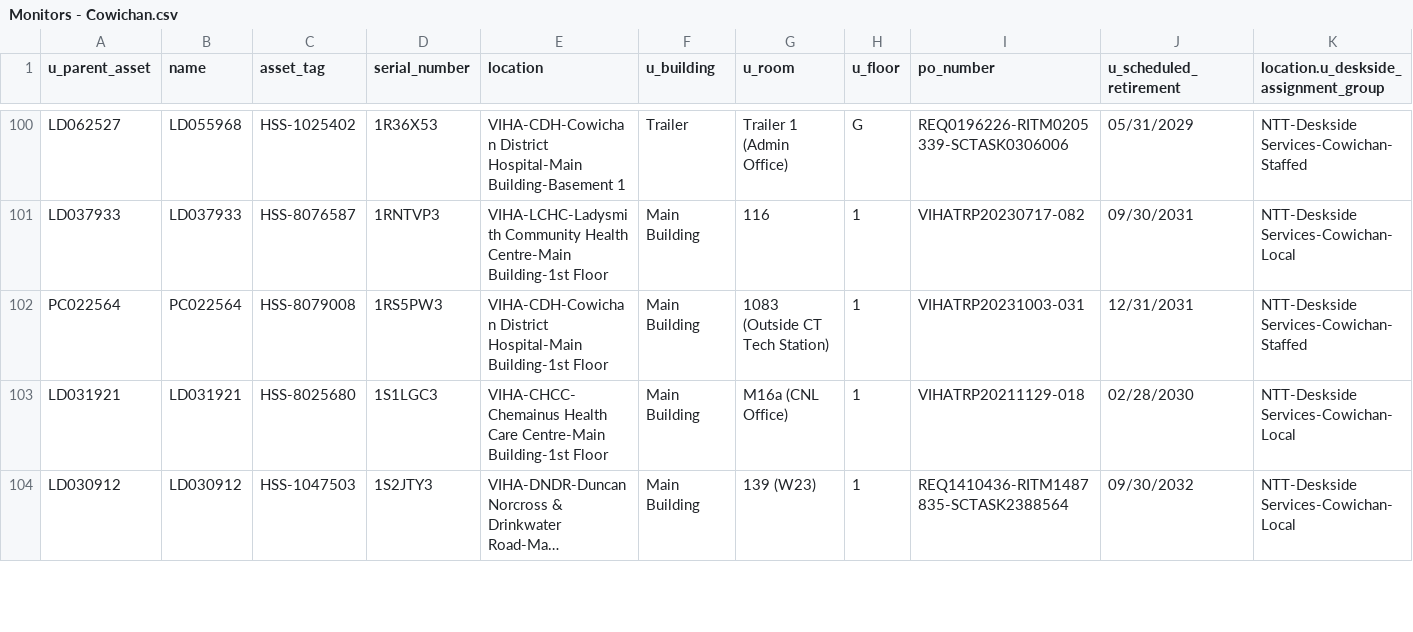
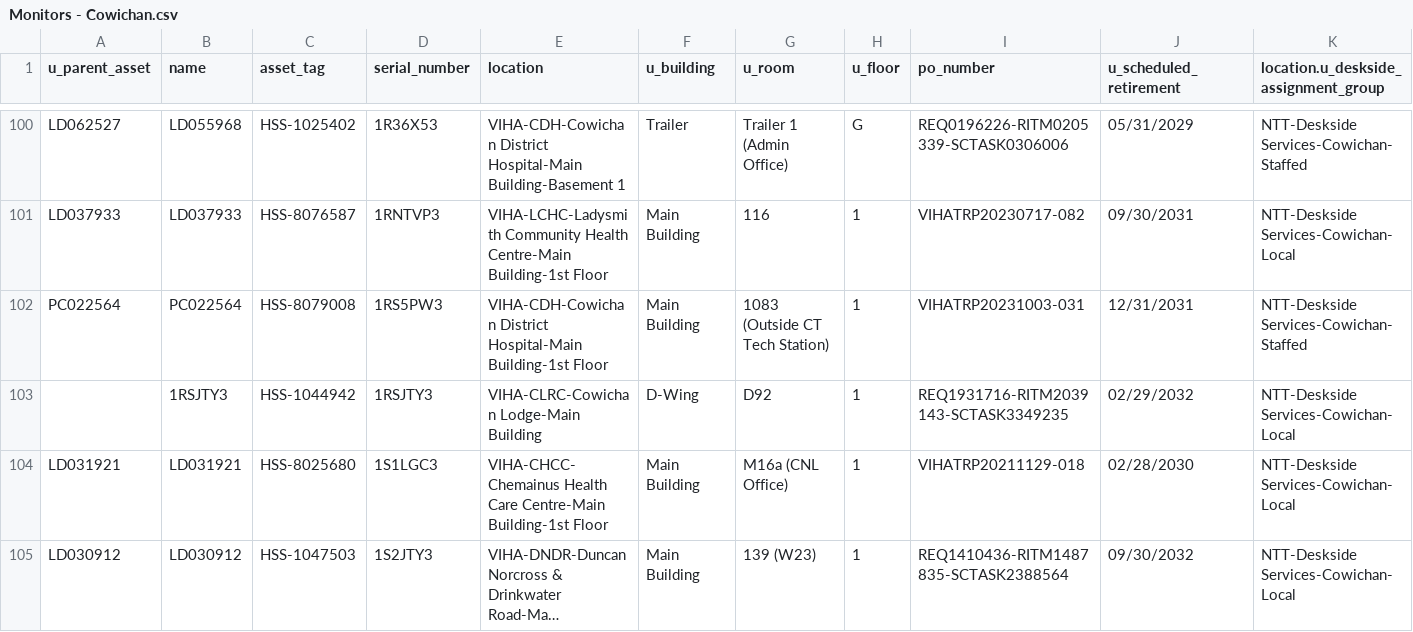
Before and after one commit to digbysa/New-Inventory-Tool, a CSV file: Data/Cowichan/Monitors - Cowichan.csv, drawn as a sheet; only a part is shown, gaps mark what is left out; long unchanged cells end in …; the diff covers the shown part only; the diff names each change by its address in the sheet, - before the commit and + after, or states it on an @@ line.

```diff
--- a/Data/Cowichan/Monitors - Cowichan.csv
+++ b/Data/Cowichan/Monitors - Cowichan.csv
+row 103:  | 1RSJTY3 | HSS-1044942 | 1RSJTY3 | VIHA-CLRC-Cowichan Lodge-Main Building | D-Wing | D92 | 1 | REQ1931716-RITM2039143-SCTASK3349235 | 02/29/2032 | NTT-Deskside Services-Cowichan-Local
```
Also changed, not shown: 5 added rows and 16 edited cells elsewhere in this file, Data/CampbellRiver/Computers - CampbellRiver.csv, Data/CampbellRiver/Monitors - CampbellRiver.csv, 15 other files.
